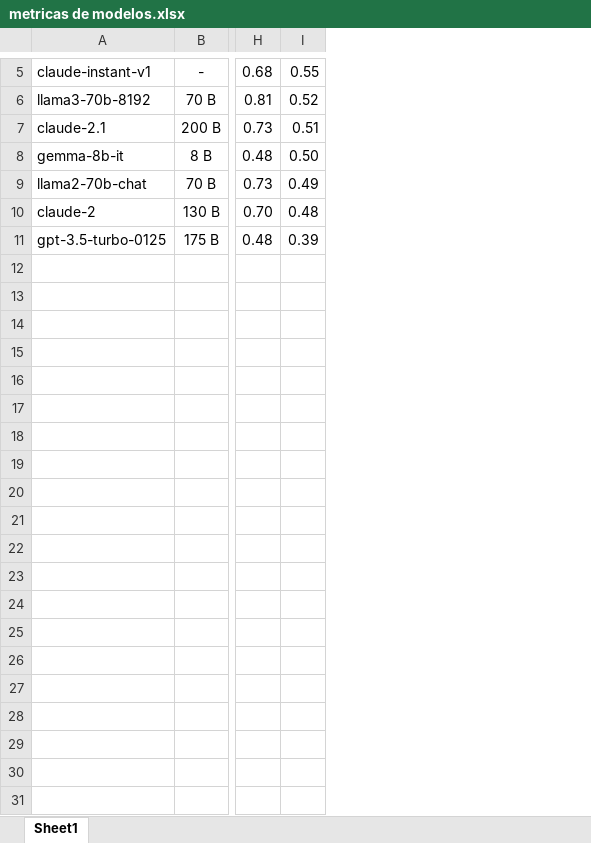
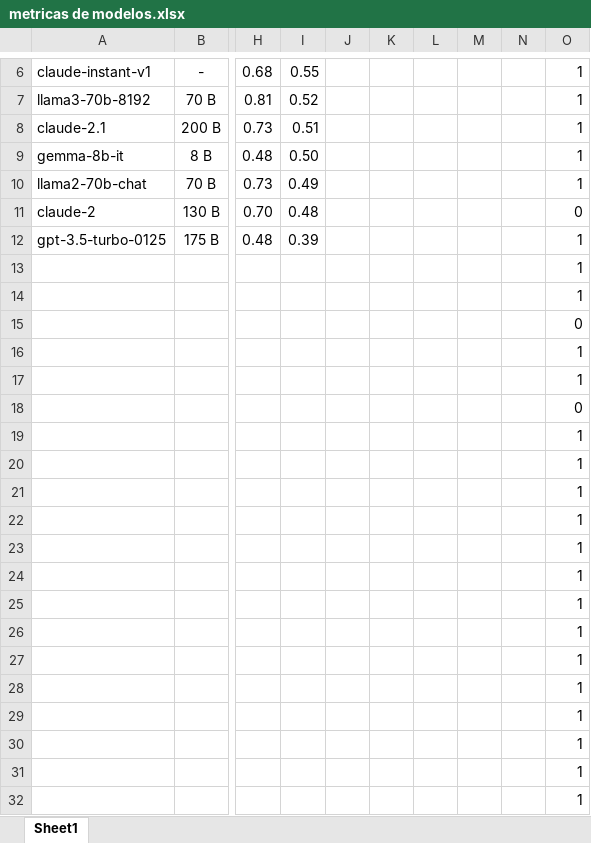
Before and after one commit to Fedee120/ProyGrad2024, an Excel workbook: metricas de modelos.xlsx, sheet Sheet1, drawn as a sheet; only a part is shown, gaps mark what is left out; values as stored, in another font and other column widths than the file's, no borders; charts and pictures not drawn; addresses are those after the commit; rows hold the shown columns only; the diff covers the shown part only; the diff names each change by its address in the sheet, - before the commit and + after, or states it on an @@ line.

```diff
--- a/metricas de modelos.xlsx (sheet Sheet1)
+++ b/metricas de modelos.xlsx (sheet Sheet1)
+column J, empty
+column K, empty
+column L, empty
+column M, empty
+column N, empty
+column O, rows 6-12: 1 | 1 | 1 | 1 | 1 | 0 | 1
+row 13:  |  |  |  |  |  |  |  |  | 1
+row 14:  |  |  |  |  |  |  |  |  | 1
+row 15:  |  |  |  |  |  |  |  |  | 0
+row 16:  |  |  |  |  |  |  |  |  | 1
+row 17:  |  |  |  |  |  |  |  |  | 1
+row 18:  |  |  |  |  |  |  |  |  | 0
+row 19:  |  |  |  |  |  |  |  |  | 1
+row 20:  |  |  |  |  |  |  |  |  | 1
+row 21:  |  |  |  |  |  |  |  |  | 1
+row 22:  |  |  |  |  |  |  |  |  | 1
+row 23:  |  |  |  |  |  |  |  |  | 1
+row 24:  |  |  |  |  |  |  |  |  | 1
+row 25:  |  |  |  |  |  |  |  |  | 1
+row 26:  |  |  |  |  |  |  |  |  | 1
+row 27:  |  |  |  |  |  |  |  |  | 1
+row 28:  |  |  |  |  |  |  |  |  | 1
+row 29:  |  |  |  |  |  |  |  |  | 1
+row 30:  |  |  |  |  |  |  |  |  | 1
+row 31:  |  |  |  |  |  |  |  |  | 1
+row 32:  |  |  |  |  |  |  |  |  | 1
```
Also changed, not shown: 37 added rows elsewhere in this sheet, formulas that keep their value, charts or pictures, 16 other files.
